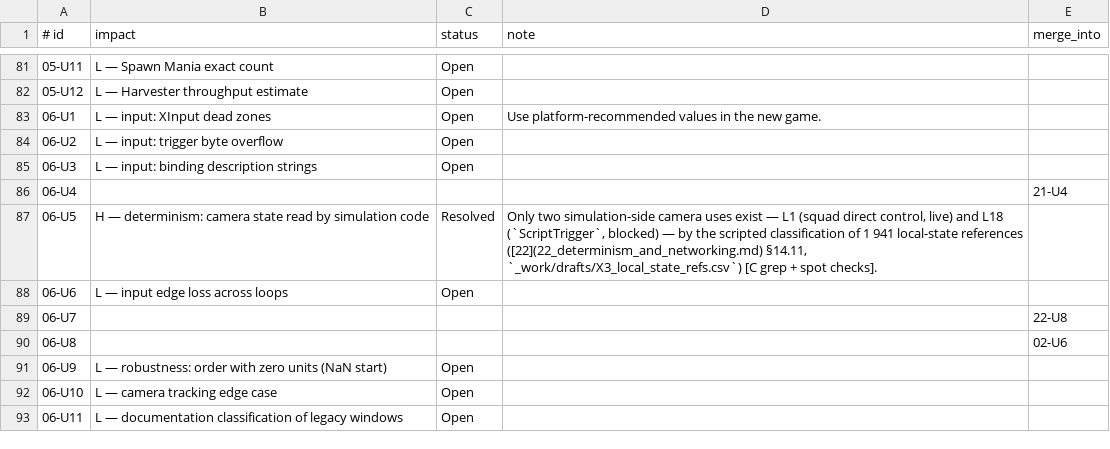
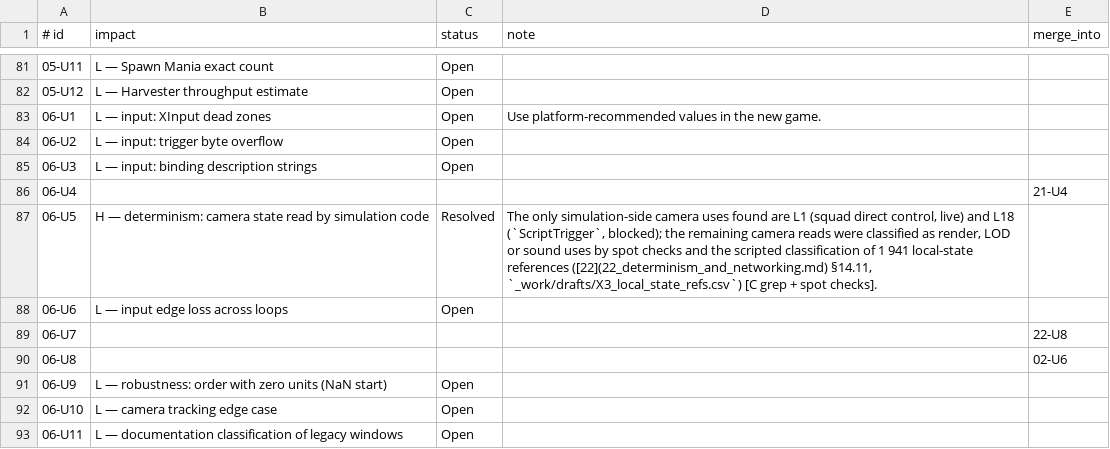
Before and after one commit to Zwaliebaba/Species.AI, a TSV file: design/_work/script_inputs/S_41_overlay.tsv, drawn as a sheet; only a part is shown, gaps mark what is left out.

```diff
--- a/design/_work/script_inputs/S_41_overlay.tsv
+++ b/design/_work/script_inputs/S_41_overlay.tsv
@@ -86,3 +86,3 @@
 06-U4				21-U4
-06-U5	H — determinism: camera state read by simulation code	Resolved	Only two simulation-side camera uses exist — L1 (squad direct control, live) and L18 (`ScriptTrigger`, blocked) — by the scripted classification of 1 941 local-state references ([22](22_determinism_and_networking.md) §14.11, `_work/drafts/X3_local_state_refs.csv`) [C grep + spot checks].	
+06-U5	H — determinism: camera state read by simulation code	Resolved	The only simulation-side camera uses found are L1 (squad direct control, live) and L18 (`ScriptTrigger`, blocked); the remaining camera reads were classified as render, LOD or sound uses by spot checks and the scripted classification of 1 941 local-state references ([22](22_determinism_and_networking.md) §14.11, `_work/drafts/X3_local_state_refs.csv`) [C grep + spot checks].	
 06-U6	L — input edge loss across loops	Open		
```
Also changed, not shown: design/_work/script_inputs/S_90_terms.tsv, 5 other files.
